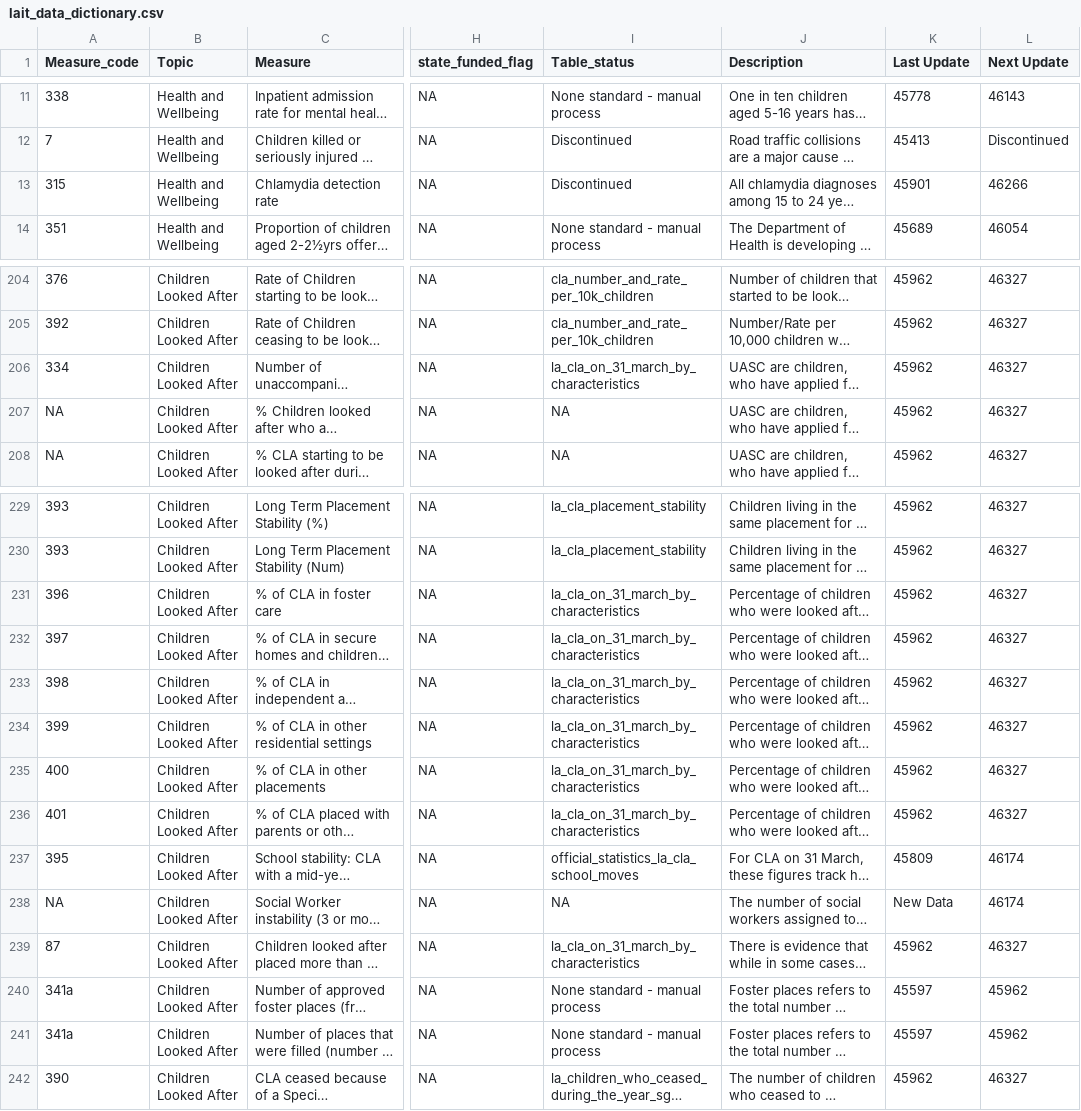
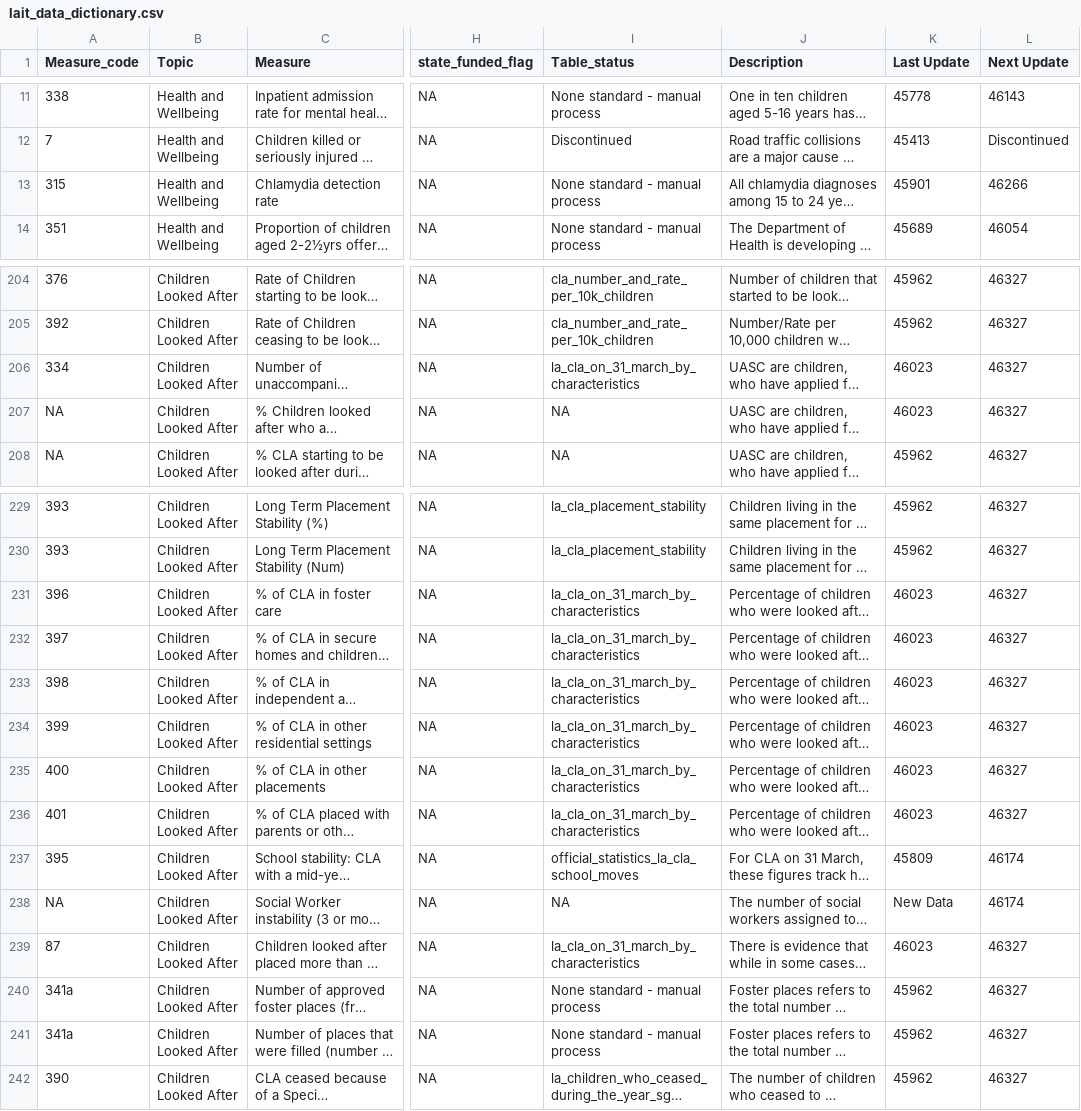
Before and after one commit to dfe-analytical-services/local-authority-interactive-tool, a CSV file: 01_data/02_prod/lait_data_dictionary.csv, drawn as a sheet; only a part is shown, gaps mark what is left out; long unchanged cells end in …; the diff names each change by its address in the sheet, - before the commit and + after, or states it on an @@ line.

Commit message:
New Data - Fostering & CLA measures corrected (#112)

```diff
--- a/01_data/02_prod/lait_data_dictionary.csv
+++ b/01_data/02_prod/lait_data_dictionary.csv
-I13 (Table_status): Discontinued
+I13 (Table_status): None standard - manual process
-K206:K207 (Last Update): 45962
+K206:K207 (Last Update): 46023
-K231:K236 (Last Update): 45962
+K231:K236 (Last Update): 46023
-K239 (Last Update): 45962
+K239 (Last Update): 46023
-K240:K241 (Last Update): 45597
+K240:K241 (Last Update): 45962
-L240:L241 (Next Update): 45962
+L240:L241 (Next Update): 46327
```
Also changed, not shown: 2 other files.
